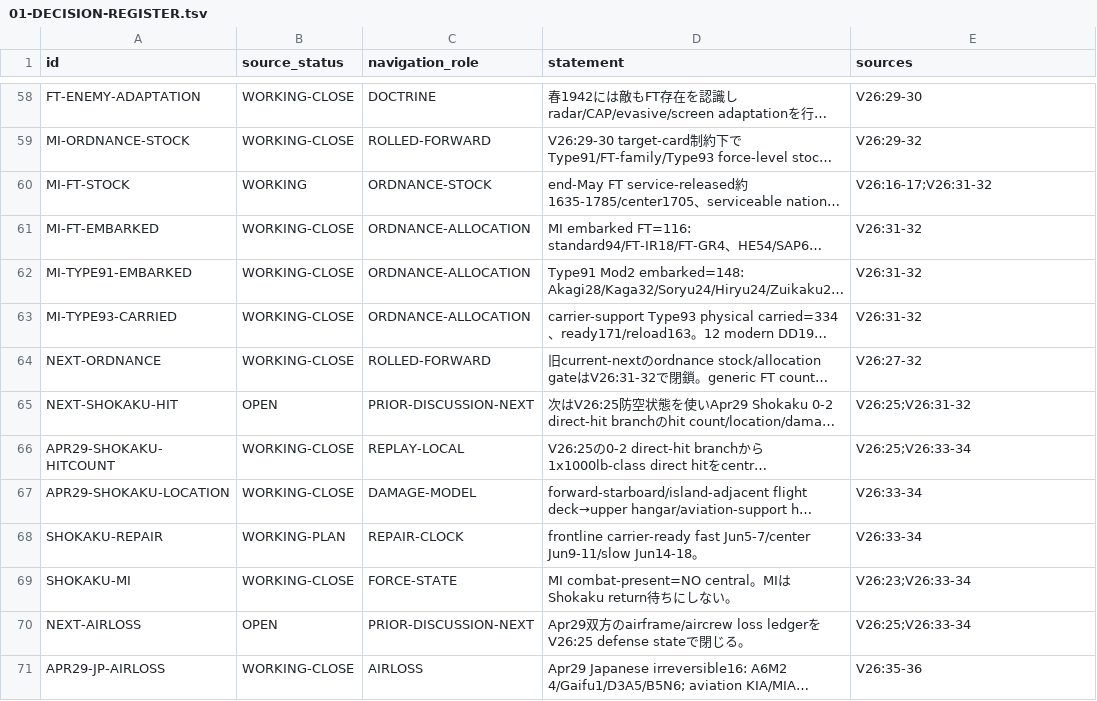
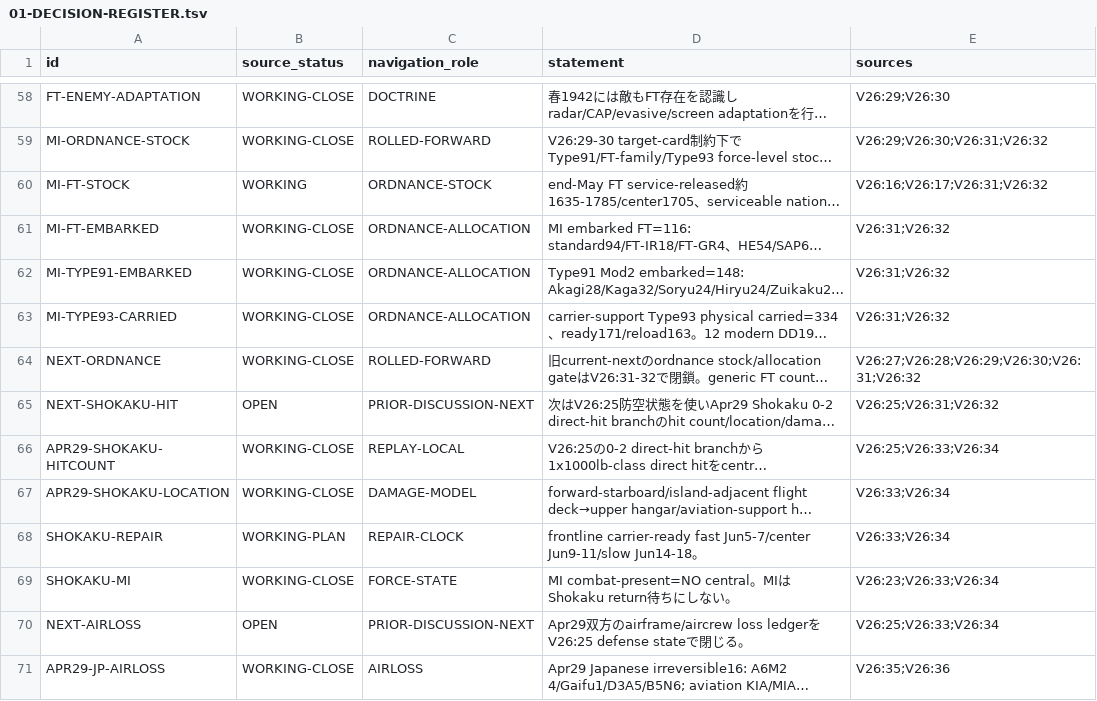
Before and after one commit to fe-ball/alternate-history-hub, a TSV file: scenarios/asai/current/active/01-DECISION-REGISTER.tsv, drawn as a sheet; only a part is shown, gaps mark what is left out; long unchanged cells end in …; the diff covers the shown part only; the diff names each change by its address in the sheet, - before the commit and + after, or states it on an @@ line.

```diff
--- a/scenarios/asai/current/active/01-DECISION-REGISTER.tsv
+++ b/scenarios/asai/current/active/01-DECISION-REGISTER.tsv
-E58 (sources): V26:29-30
+E58 (sources): V26:29;V26:30
-E59 (sources): V26:29-32
+E59 (sources): V26:29;V26:30;V26:31;V26:32
-E60 (sources): V26:16-17;V26:31-32
+E60 (sources): V26:16;V26:17;V26:31;V26:32
-E61:E63 (sources): V26:31-32
+E61:E63 (sources): V26:31;V26:32
-E64 (sources): V26:27-32
+E64 (sources): V26:27;V26:28;V26:29;V26:30;V26:31;V26:32
-E65 (sources): V26:25;V26:31-32
+E65 (sources): V26:25;V26:31;V26:32
-E66 (sources): V26:25;V26:33-34
+E66 (sources): V26:25;V26:33;V26:34
-E67:E68 (sources): V26:33-34
+E67:E68 (sources): V26:33;V26:34
-E69 (sources): V26:23;V26:33-34
+E69 (sources): V26:23;V26:33;V26:34
-E70 (sources): V26:25;V26:33-34
+E70 (sources): V26:25;V26:33;V26:34
-E71 (sources): V26:35-36
+E71 (sources): V26:35;V26:36
```
Also changed, not shown: 122 edited cells elsewhere in this file, scenarios/asai/current/active/03-OPEN-ITEMS-AND-NEXT-GATES.tsv, 1 other file.
